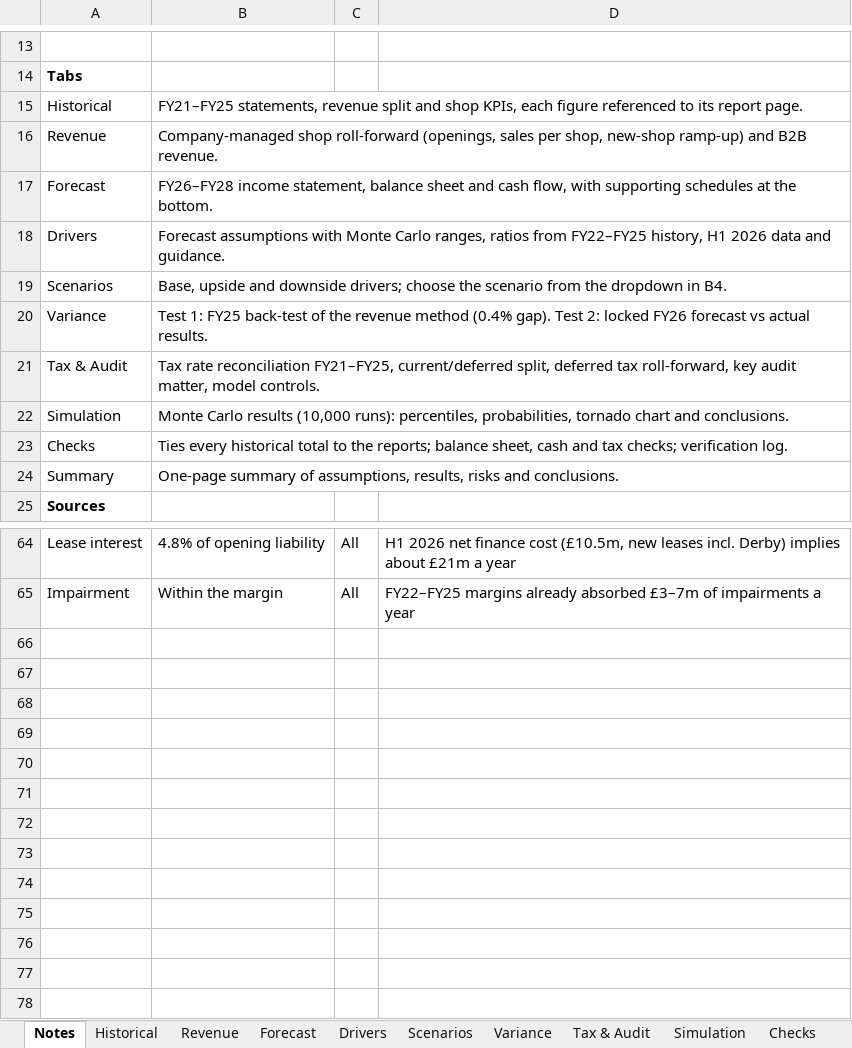
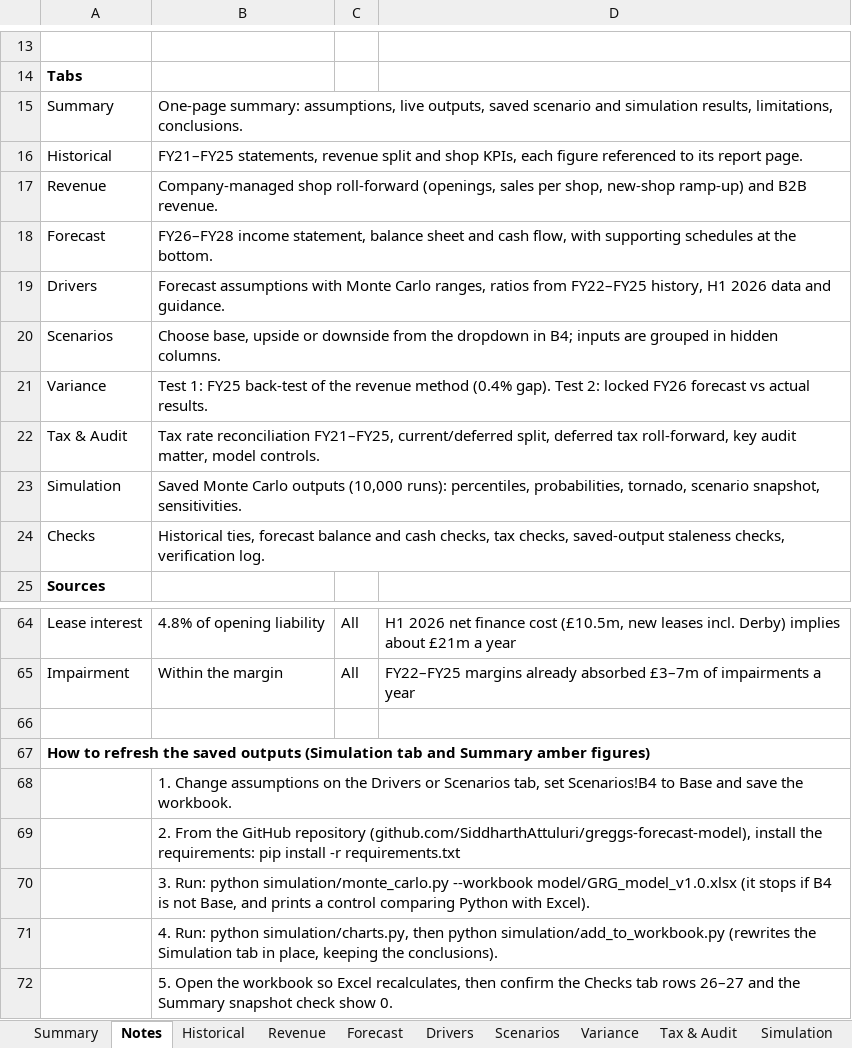
Before and after one commit to SiddharthAttuluri/greggs-forecast-model, an Excel workbook: model/GRG_model_v1.0.xlsx, sheet Notes, drawn as a sheet; only a part is shown, gaps mark what is left out; values as stored, in another font and other column widths than the file's, no borders; removed rows and columns are numbered as before the commit, all else as after; the diff names each change by its address in the sheet, - before the commit and + after, or states it on an @@ line.

```diff
--- a/model/GRG_model_v1.0.xlsx (sheet Notes)
+++ b/model/GRG_model_v1.0.xlsx (sheet Notes)
+row 15: Summary | One-page summary: assumptions, live outputs, saved scenario and simulation results, limitations, conclusions.
-B20: Base, upside and downside drivers; choose the scenario from the dropdown in B4.
+B20: Choose base, upside or downside from the dropdown in B4; inputs are grouped in hidden columns.
-B23: Monte Carlo results (10,000 runs): percentiles, probabilities, tornado chart and conclusions.
+B23: Saved Monte Carlo outputs (10,000 runs): percentiles, probabilities, tornado, scenario snapshot, sensitivities.
-B24: Ties every historical total to the reports; balance sheet, cash and tax checks; verification log.
+B24: Historical ties, forecast balance and cash checks, tax checks, saved-output staleness checks, verification log.
-row 24: Summary | One-page summary of assumptions, results, risks and conclusions.
+row 66: (empty)
+row 67: How to refresh the saved outputs (Simulation tab and Summary amber figures)
+row 68:  | 1. Change assumptions on the Drivers or Scenarios tab, set Scenarios!B4 to Base and save the workbook.
+row 69:  | 2. From the GitHub repository (github.com/SiddharthAttuluri/greggs-forecast-model), install the requirements: pip install -r requirements.txt
+row 70:  | 3. Run: python simulation/monte_carlo.py --workbook model/GRG_model_v1.0.xlsx (it stops if B4 is not Base, and prints a control comparing Python with Excel).
+row 71:  | 4. Run: python simulation/charts.py, then python simulation/add_to_workbook.py (rewrites the Simulation tab in place, keeping the conclusions).
+row 72:  | 5. Open the workbook so Excel recalculates, then confirm the Checks tab rows 26–27 and the Summary snapshot check show 0.
```
Also changed, not shown: sheet Simulation, sheet Summary, sheet Checks, other sheet tabs, formulas that keep their value, charts or pictures, 8 other files.
